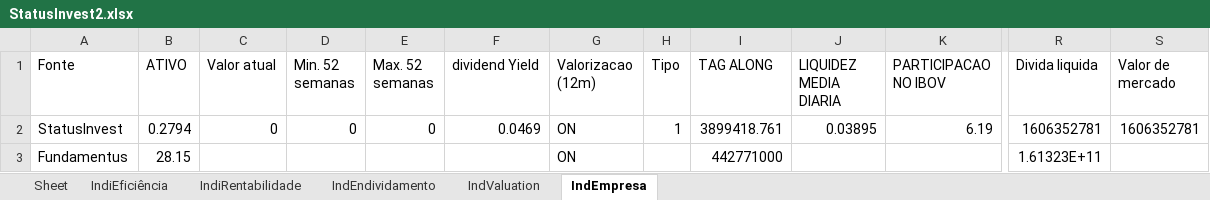
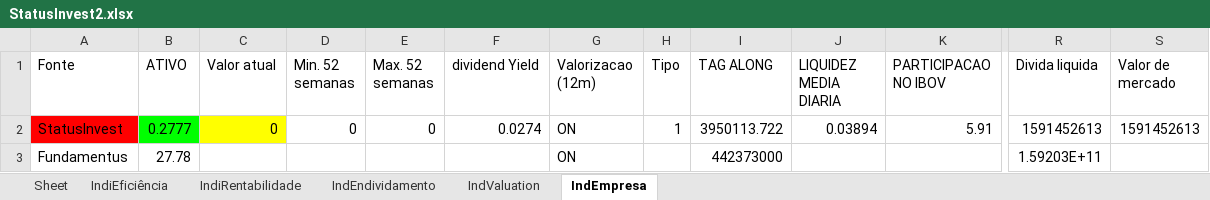
Before and after one commit to puzzoviodev/pyFundamentus-mainBKP, an Excel workbook: StatusInvest2.xlsx, sheet IndEmpresa, drawn as a sheet; only a part is shown, gaps mark what is left out; values as stored, in another font and other column widths than the file's, no borders; the diff names each change by its address in the sheet, - before the commit and + after, or states it on an @@ line.

```diff
--- a/StatusInvest2.xlsx (sheet IndEmpresa)
+++ b/StatusInvest2.xlsx (sheet IndEmpresa)
-A2 fill: none
+A2 fill: #FF0000
-B2 (ATIVO): 0.2794
+B2 (ATIVO): 0.2777
-B2 fill: none
+B2 fill: #00FF00
-C2 fill: none
+C2 fill: #FFFF00
-F2 (dividend Yield): 0.0469
+F2 (dividend Yield): 0.0274
-I2 (TAG ALONG): 3899418.761
+I2 (TAG ALONG): 3950113.722
-J2 (LIQUIDEZ MEDIA DIARIA): 0.03895
+J2 (LIQUIDEZ MEDIA DIARIA): 0.03894
-K2 (PARTICIPACAO NO IBOV): 6.19
+K2 (PARTICIPACAO NO IBOV): 5.91
-R2 (Divida liquida): 1606352781
+R2 (Divida liquida): 1591452613
-S2 (Valor de mercado): 1606352781
+S2 (Valor de mercado): 1591452613
-B3 (ATIVO): 28.15
+B3 (ATIVO): 27.78
-I3 (TAG ALONG): 442771000
+I3 (TAG ALONG): 442373000
-R3 (Divida liquida): 1.61323E+11
+R3 (Divida liquida): 1.59203E+11
```
Also changed, not shown: sheet IndValuation, 1 other file.
